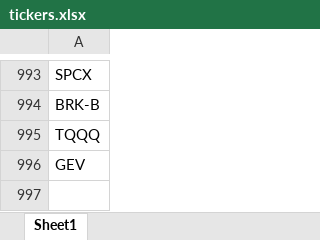
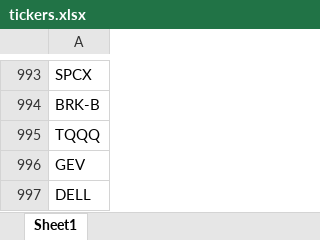
Before and after one commit to facubelini/stock-lens, an Excel workbook: data/tickers.xlsx, sheet Sheet1, drawn as a sheet; only a part is shown, gaps mark what is left out; values as stored, in another font and other column widths than the file's, no borders; the diff names each change by its address in the sheet, - before the commit and + after, or states it on an @@ line.

Commit message:
watchlist: agregar DELL (alta manual desde la app)

```diff
--- a/data/tickers.xlsx (sheet Sheet1)
+++ b/data/tickers.xlsx (sheet Sheet1)
+row 997: DELL
```
